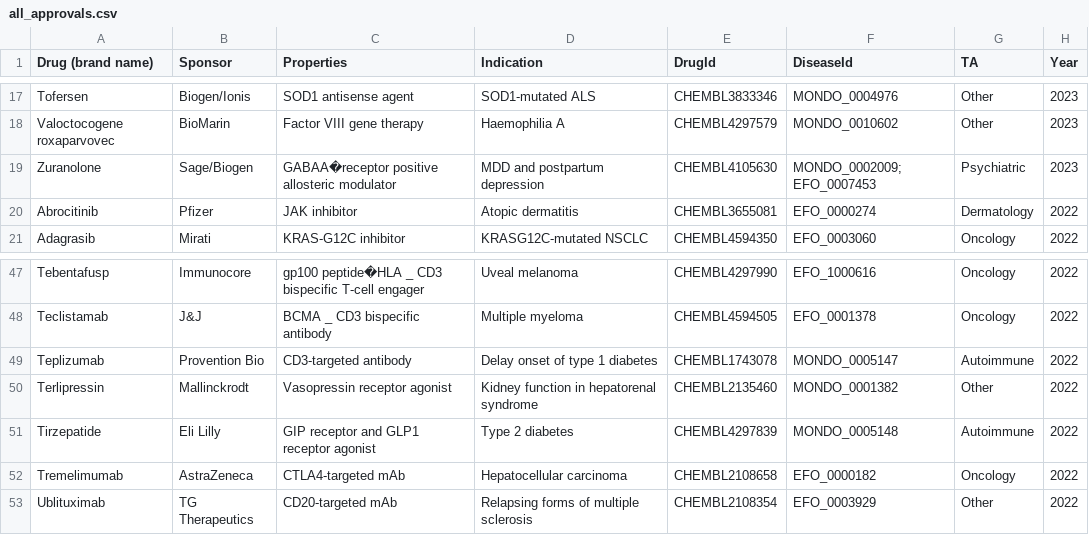
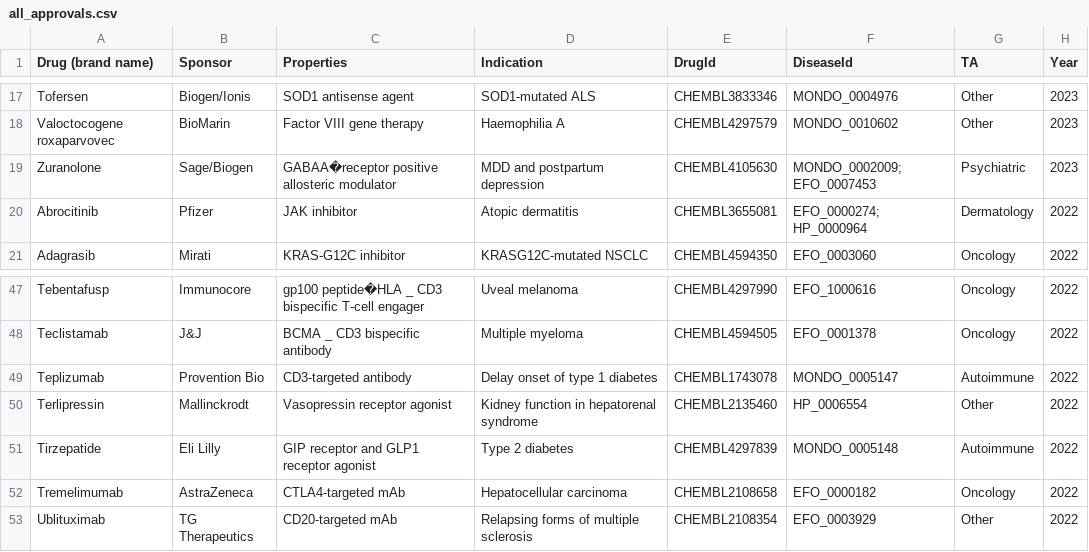
Before and after one commit to opentargets/approvalsSupport, a CSV file: data/all_approvals.csv, drawn as a sheet; only a part is shown, gaps mark what is left out.

```diff
--- a/data/all_approvals.csv
+++ b/data/all_approvals.csv
@@ -19,3 +19,3 @@ Valoctocogene roxaparvovec,BioMarin,Factor VIII gene therapy,Haemophilia A,CHEMB
 Zuranolone,Sage/Biogen,GABAA�receptor positive allosteric modulator,MDD and postpartum depression,CHEMBL4105630,MONDO_0002009; EFO_0007453,Psychiatric,2023
-Abrocitinib,Pfizer,JAK inhibitor,Atopic dermatitis,CHEMBL3655081,EFO_0000274,Dermatology,2022
+Abrocitinib,Pfizer,JAK inhibitor,Atopic dermatitis,CHEMBL3655081,EFO_0000274; HP_0000964,Dermatology,2022
 Adagrasib,Mirati,KRAS-G12C inhibitor,KRASG12C-mutated NSCLC,CHEMBL4594350,EFO_0003060,Oncology,2022
@@ -49,3 +49,3 @@ Teclistamab,J&J,BCMA _ CD3 bispecific antibody,Multiple myeloma,CHEMBL4594505,EF
 Teplizumab,Provention Bio,CD3-targeted antibody,Delay onset of type 1 diabetes,CHEMBL1743078,MONDO_0005147,Autoimmune,2022
-Terlipressin,Mallinckrodt,Vasopressin receptor agonist,Kidney function in hepatorenal syndrome,CHEMBL2135460,MONDO_0001382,Other,2022
+Terlipressin,Mallinckrodt,Vasopressin receptor agonist,Kidney function in hepatorenal syndrome,CHEMBL2135460,HP_0006554,Other,2022
 Tirzepatide,Eli Lilly,GIP receptor and GLP1 receptor agonist,Type 2 diabetes,CHEMBL4297839,MONDO_0005148,Autoimmune,2022
```
Also changed, not shown: data/amend_moas.csv, data/amend_phenotypes.csv, 5 other files.
